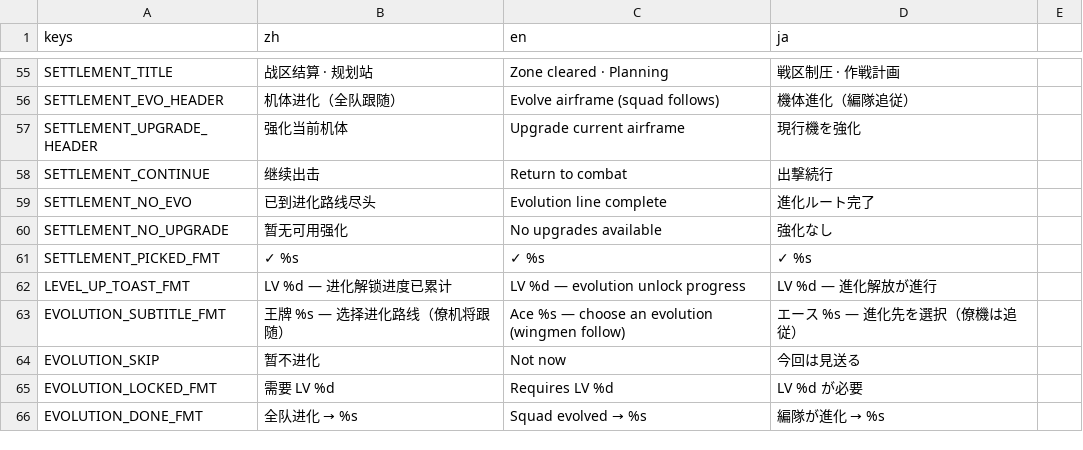
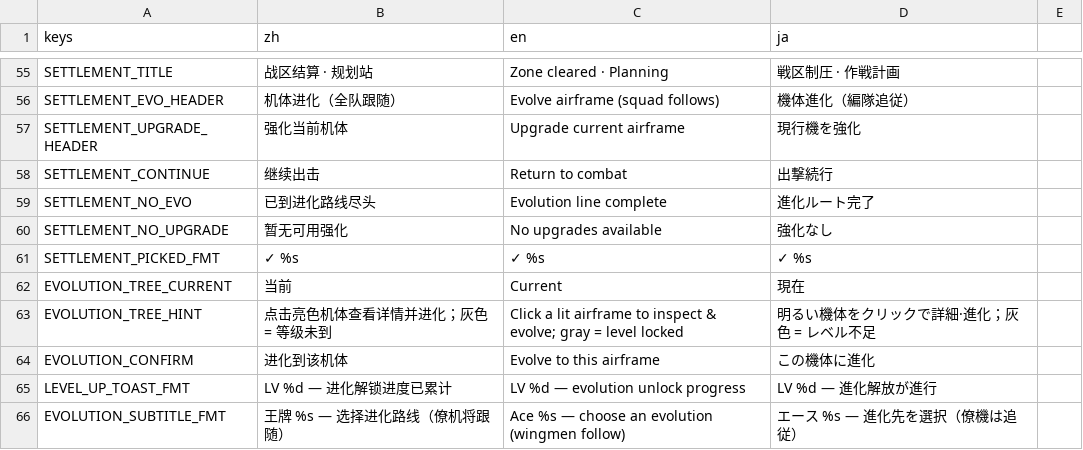
Before and after one commit to ppeerrmsk/AGL, a CSV file: i18n/translations.csv, drawn as a sheet; only a part is shown, gaps mark what is left out; the shorter side is filled out with more unchanged rows.

```diff
--- a/i18n/translations.csv
+++ b/i18n/translations.csv
@@ -61,2 +61,5 @@ SETTLEMENT_NO_UPGRADE,暂无可用强化,No upgrades available,強化なし
 SETTLEMENT_PICKED_FMT,✓ %s,✓ %s,✓ %s
+EVOLUTION_TREE_CURRENT,当前,Current,現在
+EVOLUTION_TREE_HINT,点击亮色机体查看详情并进化；灰色 = 等级未到,Click a lit airframe to inspect & evolve; gray = level locked,明るい機体をクリックで詳細·進化；灰色 = レベル不足
+EVOLUTION_CONFIRM,进化到该机体,Evolve to this airframe,この機体に進化
 LEVEL_UP_TOAST_FMT,LV %d — 进化解锁进度已累计,LV %d — evolution unlock progress,LV %d — 進化解放が進行
```
Also changed, not shown: 9 other files.
